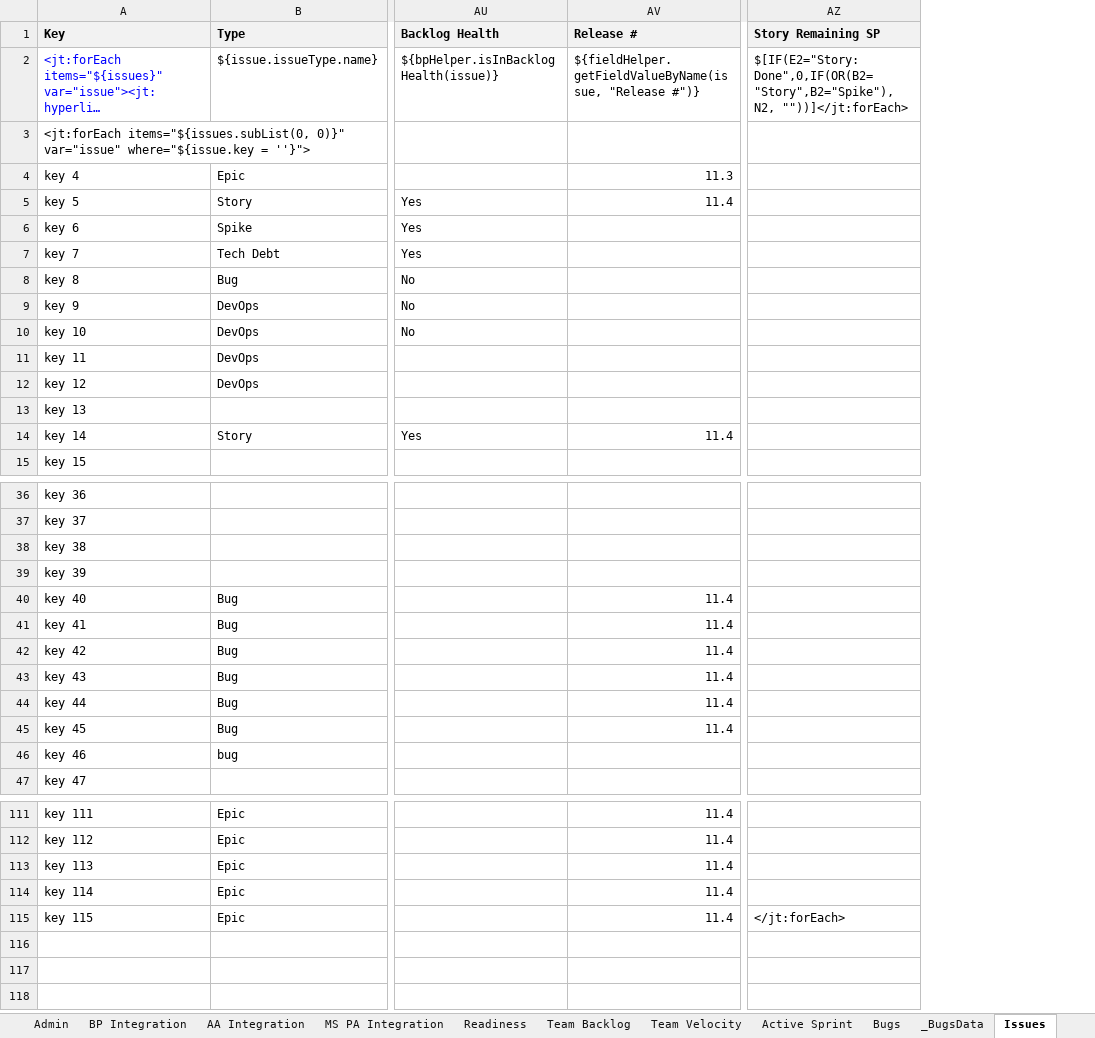
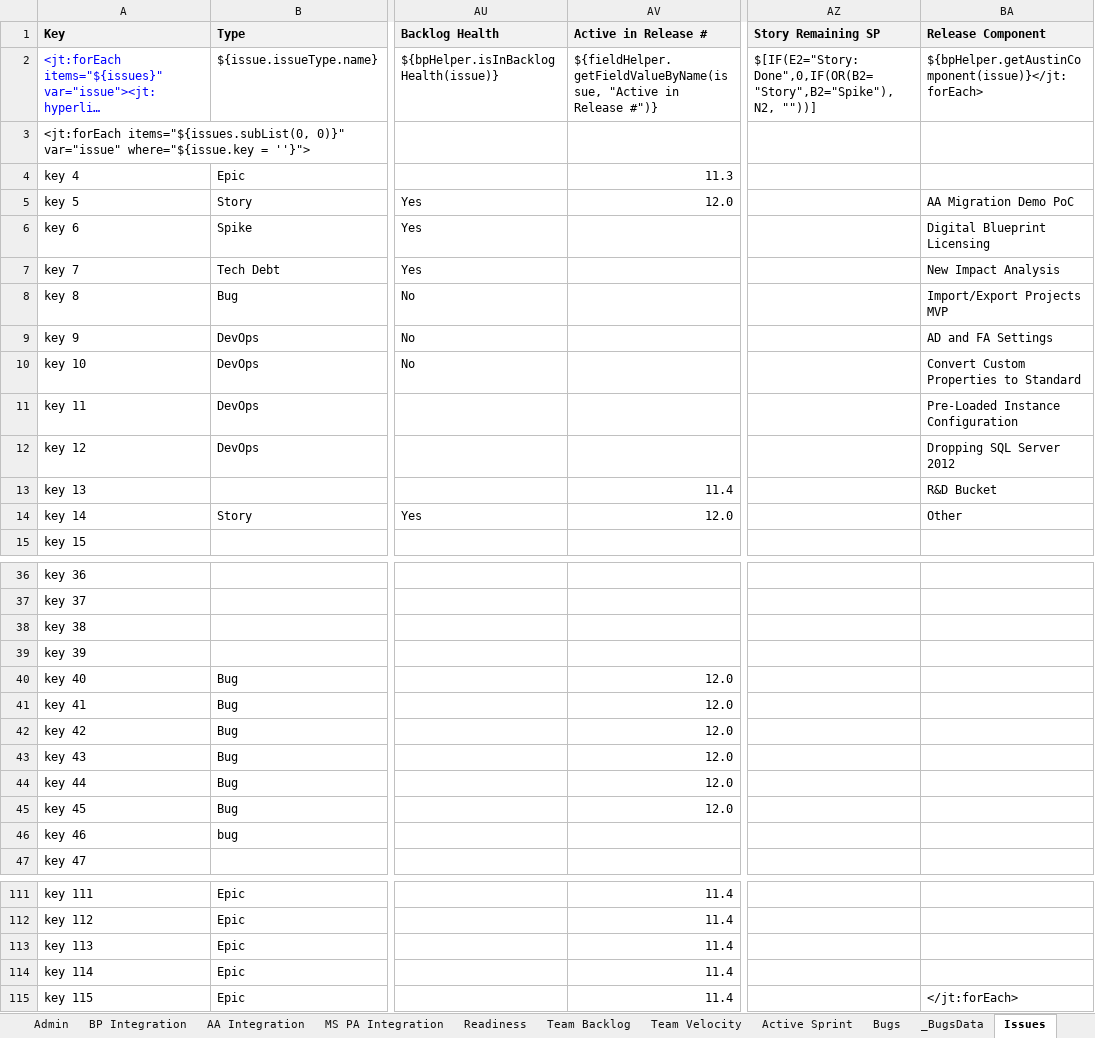
Before and after one commit to folomeshin/etc, an Excel workbook: blueprint-jira-better-excel/Austin-Dashboard.xlsx, sheet Issues, drawn as a sheet; only a part is shown, gaps mark what is left out; long unchanged cells end in …; values as stored, in another font and other column widths than the file's, no borders; the diff names each change by its address in the sheet, - before the commit and + after, or states it on an @@ line.

```diff
--- a/blueprint-jira-better-excel/Austin-Dashboard.xlsx (sheet Issues)
+++ b/blueprint-jira-better-excel/Austin-Dashboard.xlsx (sheet Issues)
+column BA (Release Component), rows 2-14: ${bpHelper.getAustinComponent(issue)}</jt:forEach> |  |  | AA Migration Demo PoC | Digital Blueprint Licensing | New Impact Analysis | Import/Export Projects MVP | AD and FA Settings | Convert Custom Properties to Standard | Pre-Loaded Instance Configuration | Dropping SQL Server 2012 | R&D Bucket | Other; row 115: </jt:forEach>
-AV1: Release #
+AV1: Active in Release #
-AV2 (Active in Release #): ${fieldHelper.getFieldValueByName(issue, "Release #")}
+AV2 (Active in Release #): ${fieldHelper.getFieldValueByName(issue, "Active in Release #")}
-AZ2 (Story Remaining SP): …Done",0,IF(OR(B2="Story",B2="Spike"), N2, ""))]</jt:forEach>
+AZ2 (Story Remaining SP): …Done",0,IF(OR(B2="Story",B2="Spike"), N2, ""))]
-AV5 (Active in Release #): 11.4
+AV5 (Active in Release #): 12.0
-AV13 (Active in Release #): (empty)
+AV13 (Active in Release #): 11.4
-AV14 (Active in Release #): 11.4
+AV14 (Active in Release #): 12.0
-AV40:AV45 (Active in Release #): 11.4
+AV40:AV45 (Active in Release #): 12.0
-AZ115 (Story Remaining SP): </jt:forEach>
+AZ115 (Story Remaining SP): (empty)
```
Also changed, not shown: sheet Sheet (Epic), sheet _BugsData, sheet Sheet (Story), charts or pictures, blueprint-jira-better-excel/Austin-Issues.xlsx, 1 other file.
